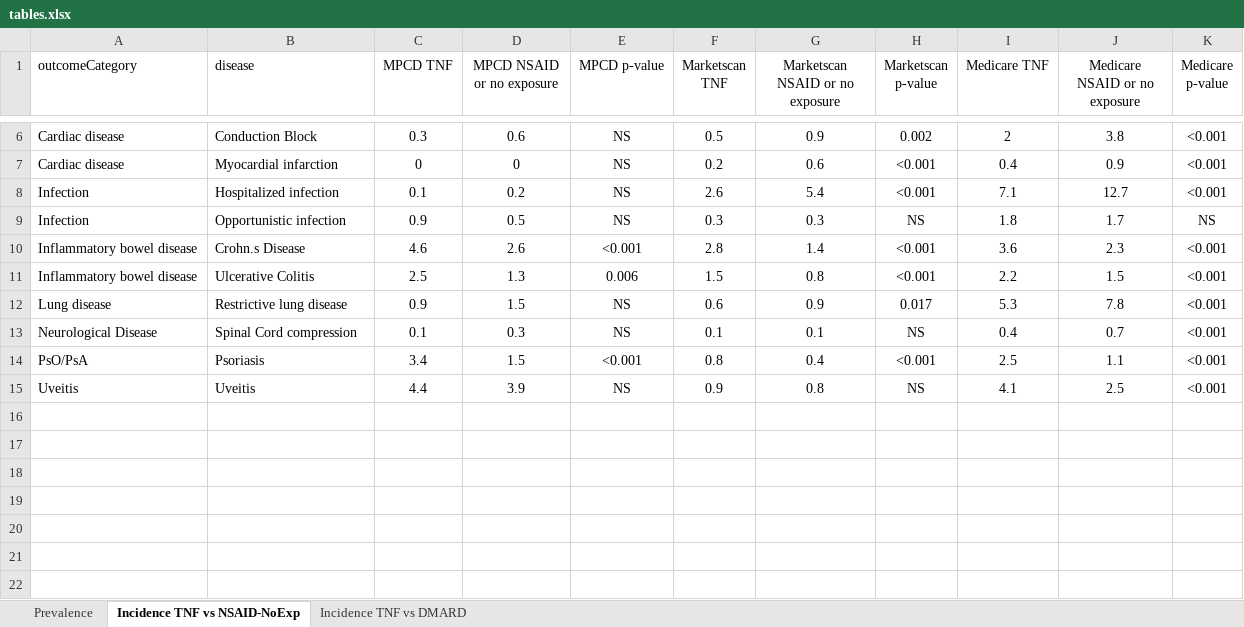
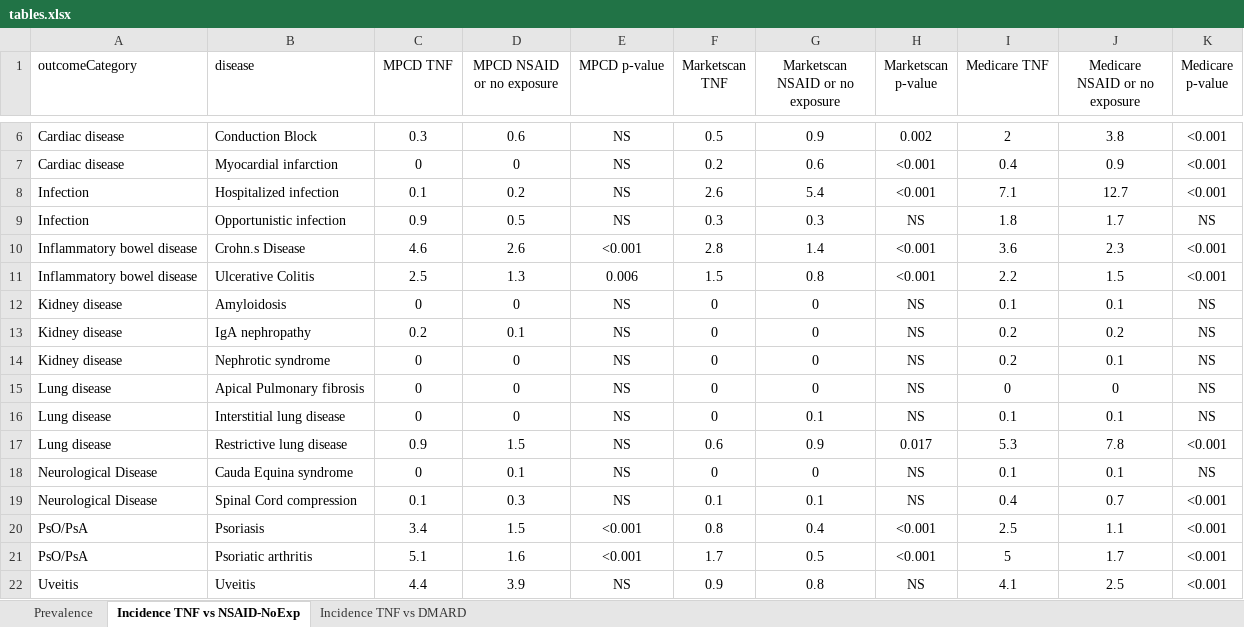
Before and after one commit to benjamin-chan/AS, an Excel workbook: docs/ACR2017/tables.xlsx, sheet Incidence TNF vs NSAID-NoExp, drawn as a sheet; only a part is shown, gaps mark what is left out; values as stored, in another font and other column widths than the file's, no borders; table styles not drawn; the diff names each change by its address in the sheet, - before the commit and + after, or states it on an @@ line.

```diff
--- a/docs/ACR2017/tables.xlsx (sheet Incidence TNF vs NSAID-NoExp)
+++ b/docs/ACR2017/tables.xlsx (sheet Incidence TNF vs NSAID-NoExp)
+row 12: Kidney disease | Amyloidosis | 0 | 0 | NS | 0 | 0 | NS | 0.1 | 0.1 | NS
+row 13: Kidney disease | IgA nephropathy | 0.2 | 0.1 | NS | 0 | 0 | NS | 0.2 | 0.2 | NS
+row 14: Kidney disease | Nephrotic syndrome | 0 | 0 | NS | 0 | 0 | NS | 0.2 | 0.1 | NS
+row 15: Lung disease | Apical Pulmonary fibrosis | 0 | 0 | NS | 0 | 0 | NS | 0 | 0 | NS
+row 16: Lung disease | Interstitial lung disease | 0 | 0 | NS | 0 | 0.1 | NS | 0.1 | 0.1 | NS
+row 18: Neurological Disease | Cauda Equina syndrome | 0 | 0.1 | NS | 0 | 0 | NS | 0.1 | 0.1 | NS
+row 21: PsO/PsA | Psoriatic arthritis | 5.1 | 1.6 | <0.001 | 1.7 | 0.5 | <0.001 | 5 | 1.7 | <0.001
```
Also changed, not shown: sheet Incidence TNF vs DMARD, 4 other files.
